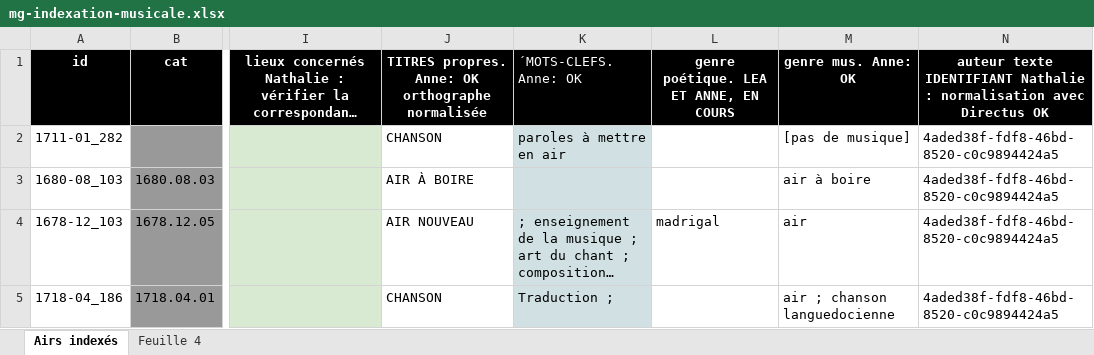
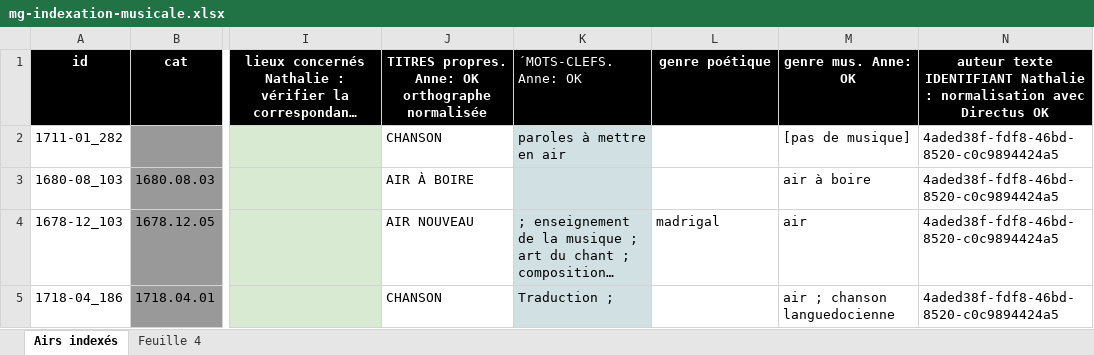
Before and after one commit to sherlock-iremus/sherlock-data, an Excel workbook: sources/mercure-galant/mg-indexation-musicale.xlsx, sheet Airs indexés, drawn as a sheet; only a part is shown, gaps mark what is left out; long unchanged cells end in …; values as stored, in another font and other column widths than the file's, no borders; the diff names each change by its address in the sheet, - before the commit and + after, or states it on an @@ line.

Commit message:
update indexation musicale et vocabulaires

```diff
--- a/sources/mercure-galant/mg-indexation-musicale.xlsx (sheet Airs indexés)
+++ b/sources/mercure-galant/mg-indexation-musicale.xlsx (sheet Airs indexés)
-L1: genre poétique. LEA ET ANNE, EN COURS
+L1: genre poétique
```
Also changed, not shown: 9 other files.
